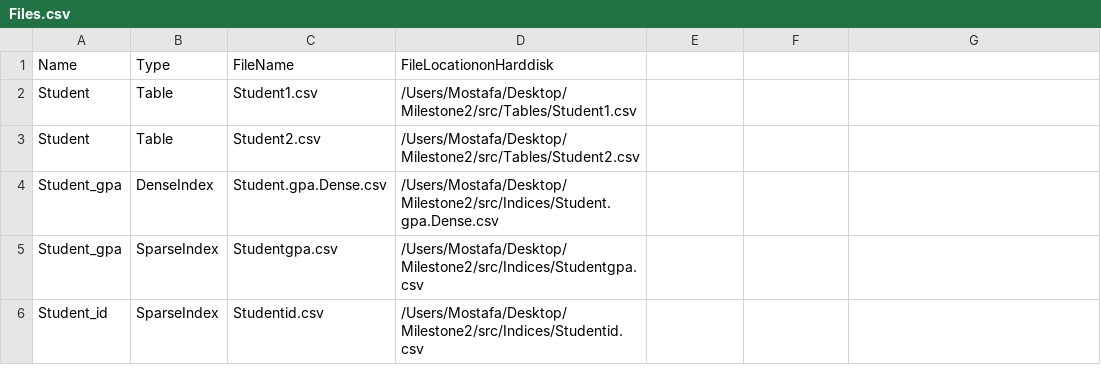
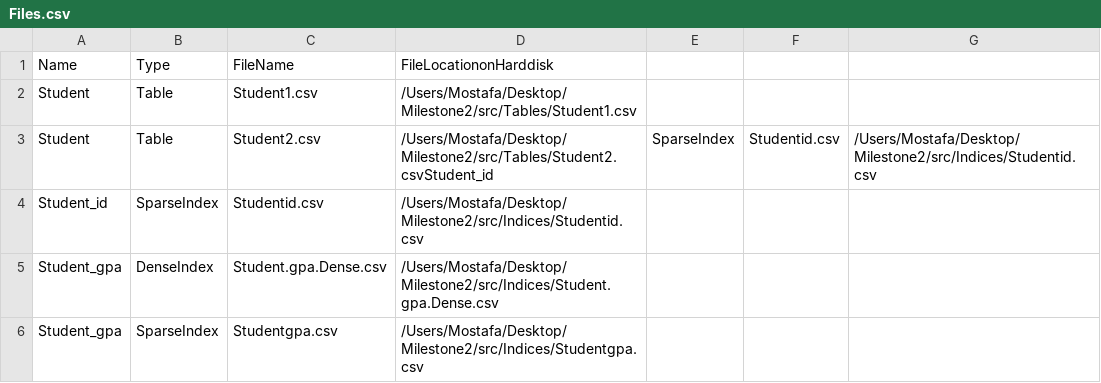
Before and after one commit to Feel-M/Milestone2, a CSV file: src/Files.csv, drawn as a sheet.

```diff
--- a/src/Files.csv
+++ b/src/Files.csv
@@ -2,5 +2,5 @@ Name,Type,FileName,FileLocationonHarddisk
 Student,Table,Student1.csv,/Users/Mostafa/Desktop/Milestone2/src/Tables/Student1.csv
-Student,Table,Student2.csv,/Users/Mostafa/Desktop/Milestone2/src/Tables/Student2.csv
+Student,Table,Student2.csv,/Users/Mostafa/Desktop/Milestone2/src/Tables/Student2.csvStudent_id,SparseIndex,Studentid.csv,/Users/Mostafa/Desktop/Milestone2/src/Indices/Studentid.csv
+Student_id,SparseIndex,Studentid.csv,/Users/Mostafa/Desktop/Milestone2/src/Indices/Studentid.csv
 Student_gpa,DenseIndex,Student.gpa.Dense.csv,/Users/Mostafa/Desktop/Milestone2/src/Indices/Student.gpa.Dense.csv
 Student_gpa,SparseIndex,Studentgpa.csv,/Users/Mostafa/Desktop/Milestone2/src/Indices/Studentgpa.csv
-Student_id,SparseIndex,Studentid.csv,/Users/Mostafa/Desktop/Milestone2/src/Indices/Studentid.csv
```
Also changed, not shown: bin/Files.csv, bin/MetaData.csv, 11 other files.
